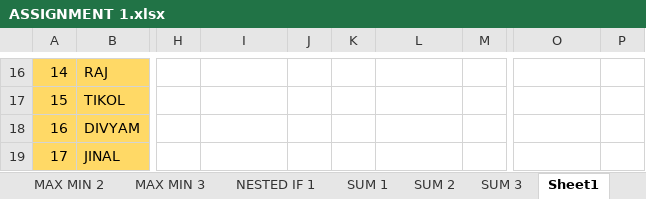
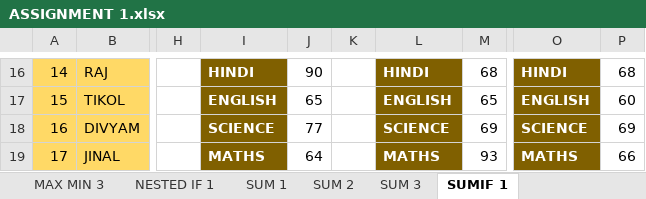
Before and after one commit to krishna-tops/Krishna-pyth, an Excel workbook: Assignment/EXCEL/ASSIGNMENT 1.xlsx, sheet SUMIF 1, drawn as a sheet; only a part is shown, gaps mark what is left out; values as stored, in another font and other column widths than the file's, no borders; the diff covers the shown part only; the diff names each change by its address in the sheet, - before the commit and + after, or states it on an @@ line.

```diff
--- a/Assignment/EXCEL/ASSIGNMENT 1.xlsx (sheet SUMIF 1)
+++ b/Assignment/EXCEL/ASSIGNMENT 1.xlsx (sheet SUMIF 1)
-sheet tab: Sheet1
+sheet tab: SUMIF 1
-I16: (empty)
+I16: HINDI
-I16:I19 fill: none
+I16:I19 fill: #806000
-J16: (empty)
+J16: 90
-L16: (empty)
+L16: HINDI
-L16:L19 fill: none
+L16:L19 fill: #806000
-M16: (empty)
+M16: 68
-O16: (empty)
+O16: HINDI
-O16:O19 fill: none
+O16:O19 fill: #806000
-P16: (empty)
+P16: 68
-I17: (empty)
+I17: ENGLISH
-J17: (empty)
+J17: 65
-L17: (empty)
+L17: ENGLISH
-M17: (empty)
+M17: 65
-O17: (empty)
+O17: ENGLISH
-P17: (empty)
+P17: 60
-I18: (empty)
+I18: SCIENCE
-J18: (empty)
+J18: 77
-L18: (empty)
+L18: SCIENCE
-M18: (empty)
+M18: 69
-O18: (empty)
+O18: SCIENCE
-P18: (empty)
+P18: 69
-I19: (empty)
+I19: MATHS
-J19: (empty)
+J19: 64
-L19: (empty)
+L19: MATHS
-M19: (empty)
+M19: 93
-O19: (empty)
+O19: MATHS
-P19: (empty)
+P19: 66
```
Also changed, not shown: 32 edited cells, cell formats and merged cells elsewhere in this sheet.
